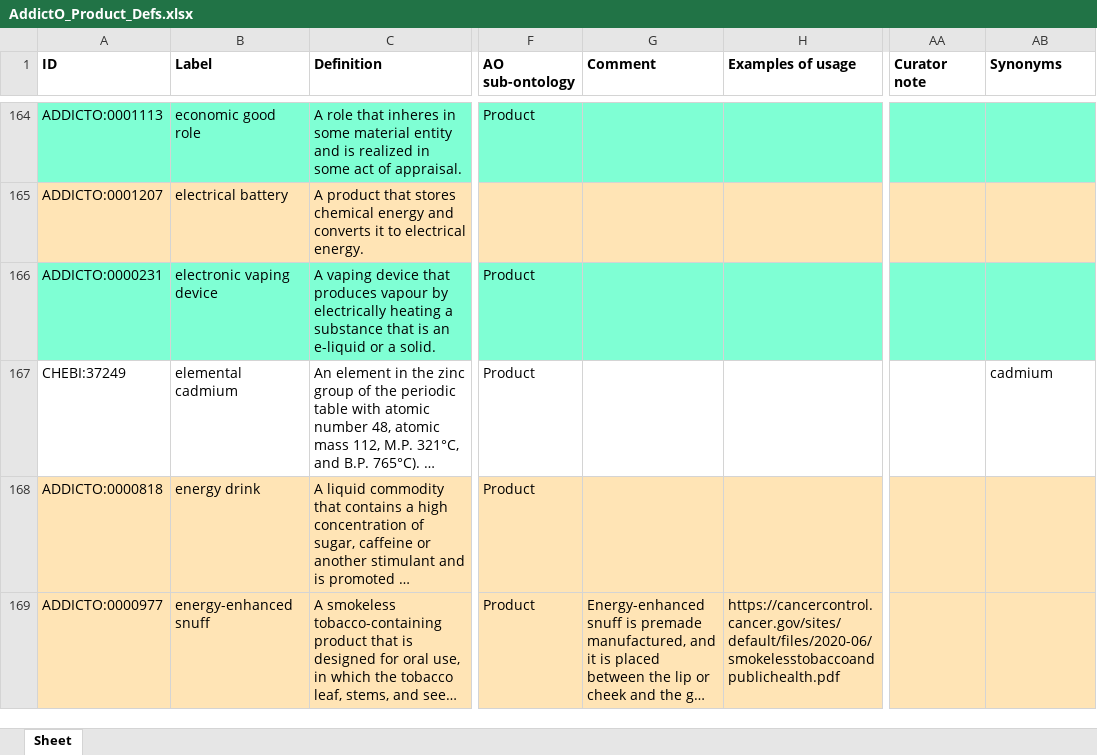
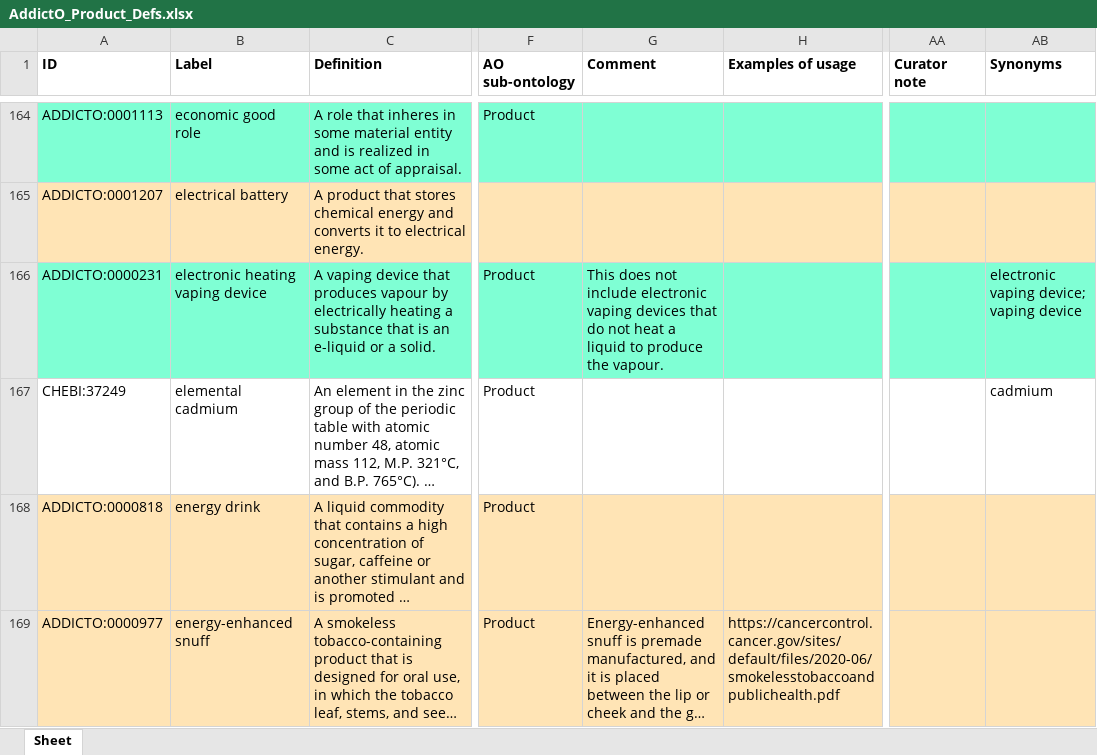
Before and after one commit to addicto-org/addiction-ontology, an Excel workbook: inputs/AddictO_Product_Defs.xlsx, sheet Sheet, drawn as a sheet; only a part is shown, gaps mark what is left out; long unchanged cells end in …; values as stored, in another font and other column widths than the file's, no borders; the diff names each change by its address in the sheet, - before the commit and + after, or states it on an @@ line.

Commit message:
Updating AddictO_Product_Defs.xlsx

```diff
--- a/inputs/AddictO_Product_Defs.xlsx (sheet Sheet)
+++ b/inputs/AddictO_Product_Defs.xlsx (sheet Sheet)
-B166 (Label): electronic vaping device
+B166 (Label): electronic heating vaping device
-G166 (Comment): (empty)
+G166 (Comment): This does not include electronic vaping devices that do not heat a liquid to produce the vapour.
-AB166 (Synonyms): (empty)
+AB166 (Synonyms): electronic vaping device; vaping device
```
